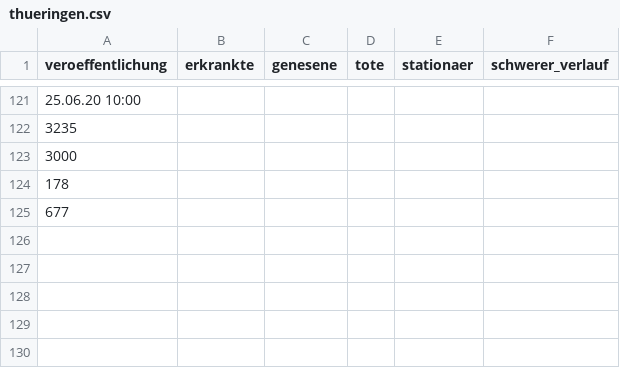
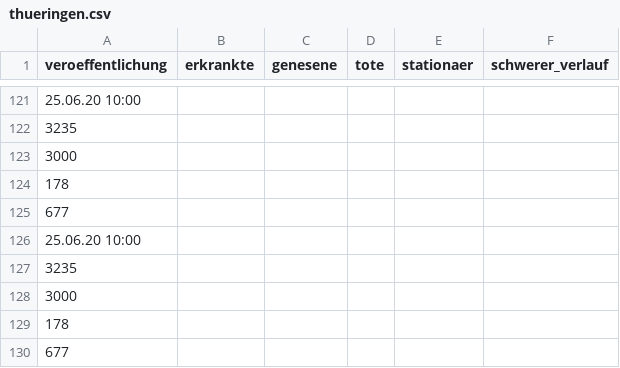
Before and after one commit to HoffmannP/jenaCorona, a CSV file: thueringen.csv, drawn as a sheet; only a part is shown, gaps mark what is left out.

Commit message:
Neue Daten um Do 25. Jun 17:32:55 CEST 2020

```diff
--- a/thueringen.csv
+++ b/thueringen.csv
@@ -125 +125,6 @@ veroeffentlichung,erkrankte,genesene,tote,stationaer,schwerer_verlauf
 677
+25.06.20 10:00
+3235
+3000
+178
+677
```
